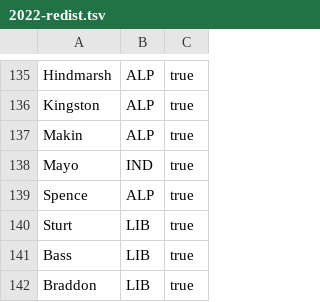
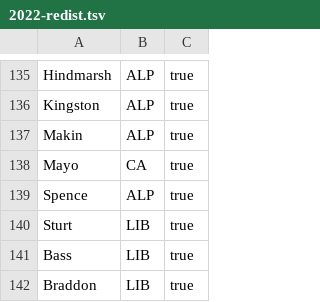
Before and after one commit to alcj-abc/elections-federal2025-lower-house, a TSV file: public/builder/data/2022-redist.tsv, drawn as a sheet; only a part is shown, gaps mark what is left out.

Commit message:
bug: mayo should be CA

```diff
--- a/public/builder/data/2022-redist.tsv
+++ b/public/builder/data/2022-redist.tsv
@@ -137,3 +137,3 @@ Kingston	ALP	true
 Makin	ALP	true
-Mayo	IND	true
+Mayo	CA	true
 Spence	ALP	true
```
